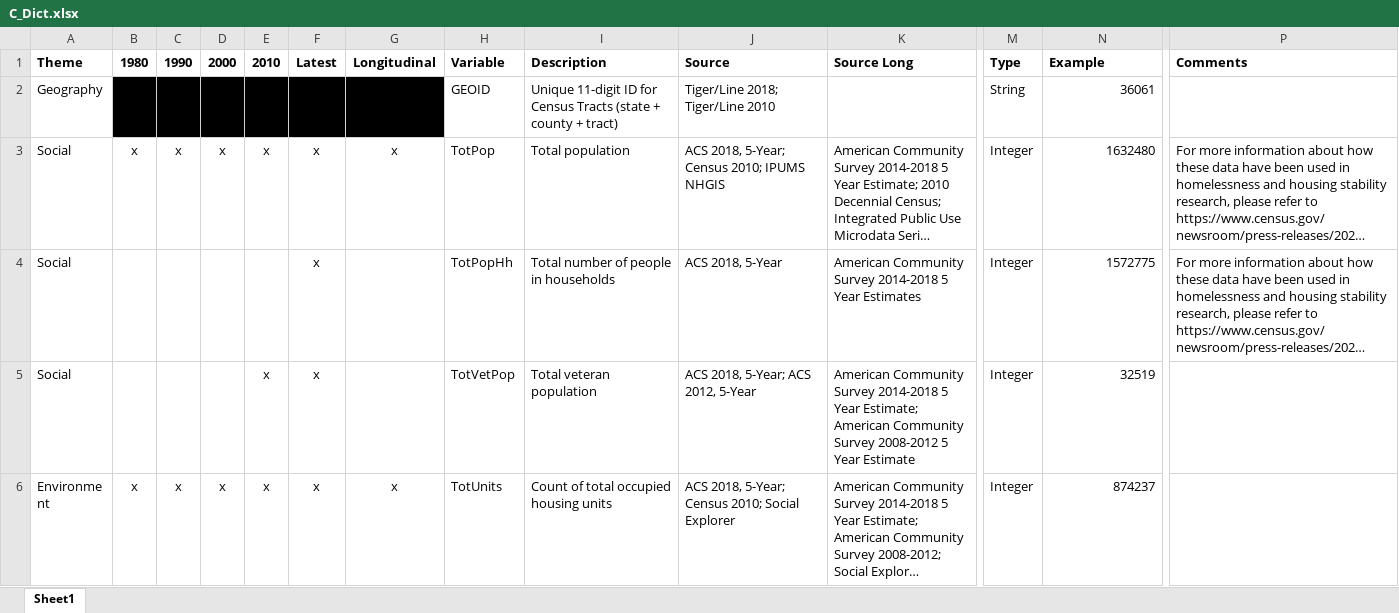
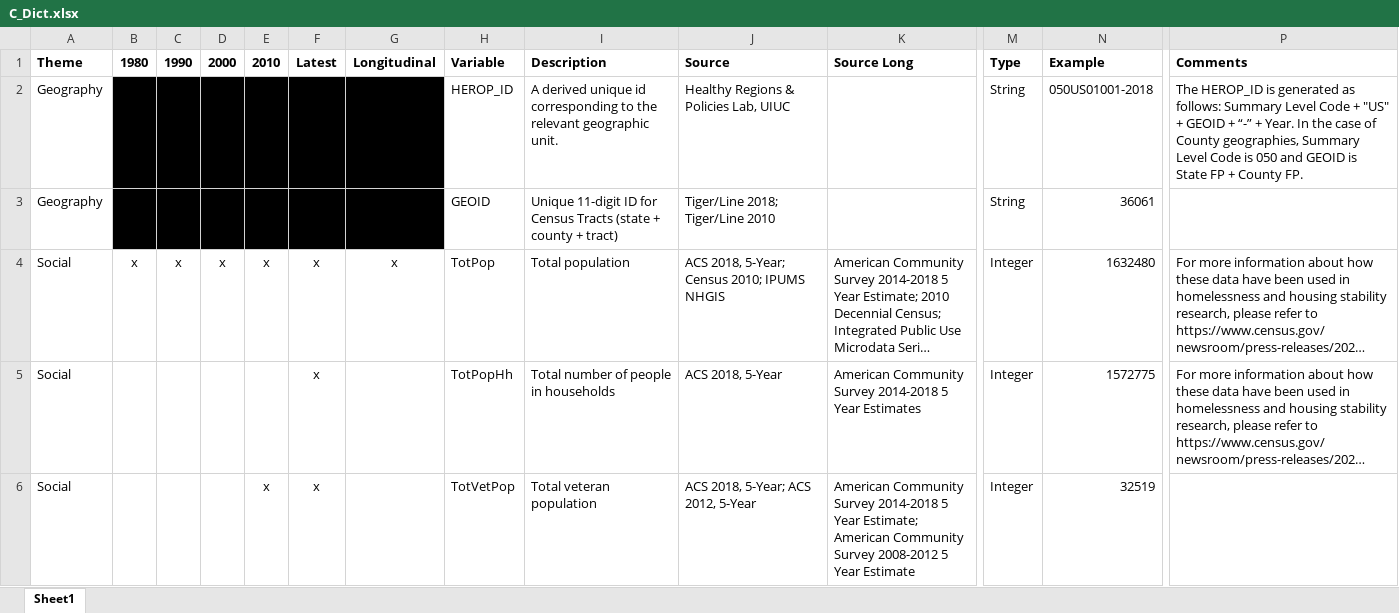
Before and after one commit to GeoDaCenter/opioid-policy-scan, an Excel workbook: data_final/dictionaries/C_Dict.xlsx, sheet Sheet1, drawn as a sheet; only a part is shown, gaps mark what is left out; the shorter side is filled out with more unchanged rows; long unchanged cells end in …; values as stored, in another font and other column widths than the file's, no borders; rows hold the shown columns only; the diff names each change by its address in the sheet, - before the commit and + after, or states it on an @@ line.

Commit message:
add HEROP_ID to all data dictionaries

```diff
--- a/data_final/dictionaries/C_Dict.xlsx (sheet Sheet1)
+++ b/data_final/dictionaries/C_Dict.xlsx (sheet Sheet1)
+row 2: Geography | x | x | x | x | x | x | HEROP_ID | A derived unique id corresponding to the relevant geographic unit. | Healthy Regions & Policies Lab, UIUC |  | String | 050US01001-2018 | The HEROP_ID is generated as follows: Summary Level Code + "US" + GEOID + “-” + Year. In the case of County geographies, Summary Level Code is 050 and GEOID is State FP + County FP.
```
Also changed, not shown: data_final/dictionaries/S_Dict.xlsx, data_final/dictionaries/T_Dict.xlsx, 1 other file.
